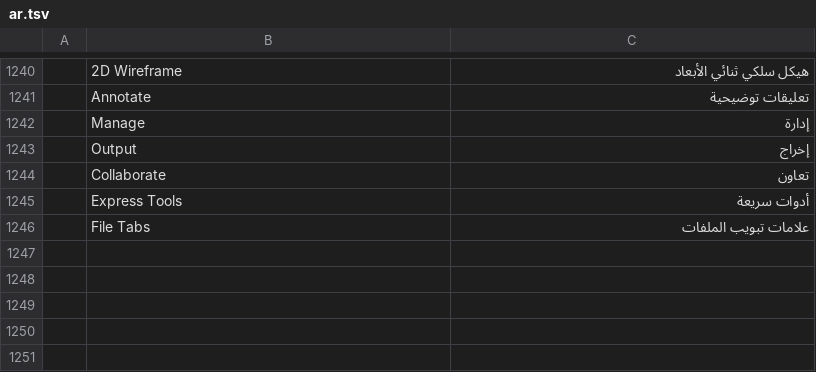
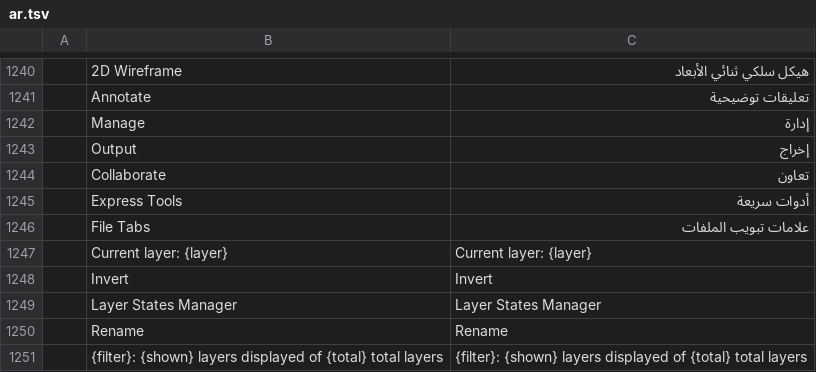
Before and after one commit to KaanAlper/AsenaCAD, a TSV file: crates/ui-egui/src/i18n/ar.tsv, drawn as a sheet; only a part is shown, gaps mark what is left out; the diff names each change by its address in the sheet, - before the commit and + after, or states it on an @@ line.

```diff
--- a/crates/ui-egui/src/i18n/ar.tsv
+++ b/crates/ui-egui/src/i18n/ar.tsv
+row 1247:  | Current layer: {layer} | Current layer: {layer}
+row 1248:  | Invert | Invert
+row 1249:  | Layer States Manager | Layer States Manager
+row 1250:  | Rename | Rename
+row 1251:  | {filter}: {shown} layers displayed of {total} total layers | {filter}: {shown} layers displayed of {total} total layers
```
Also changed, not shown: crates/ui-egui/src/i18n/cs.tsv, crates/ui-egui/src/i18n/de.tsv, 14 other files.
